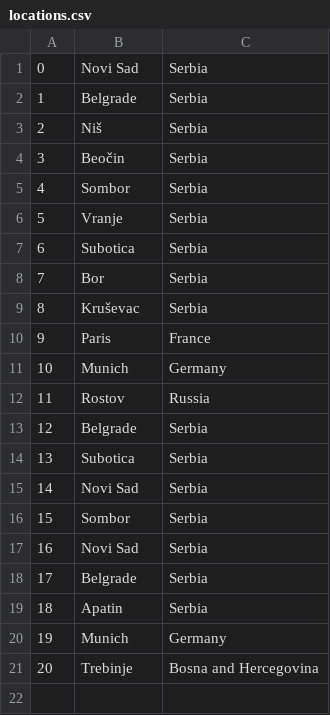
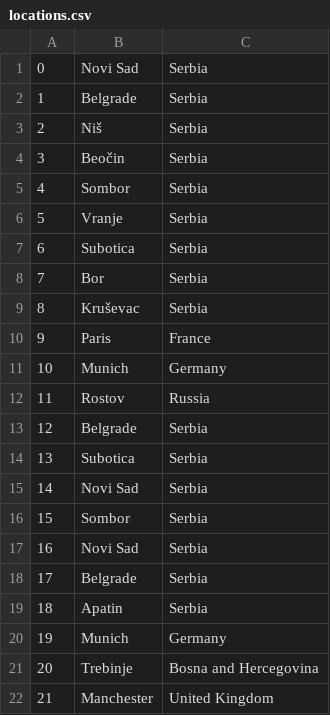
Before and after one commit to lazarristic023/SIMS_GroupD, a CSV file: Project/Project/Resources/Data/locations.csv, drawn as a sheet; the diff names each change by its address in the sheet, - before the commit and + after, or states it on an @@ line.

```diff
--- a/Project/Project/Resources/Data/locations.csv
+++ b/Project/Project/Resources/Data/locations.csv
+row 22: 21 | Manchester | United Kingdom
```
Also changed, not shown: Project/Project/Resources/Data/appointment.csv, Project/Project/Resources/Data/tourRequests.csv, 30 other files.
